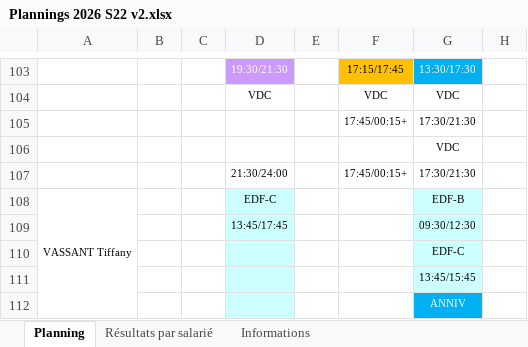
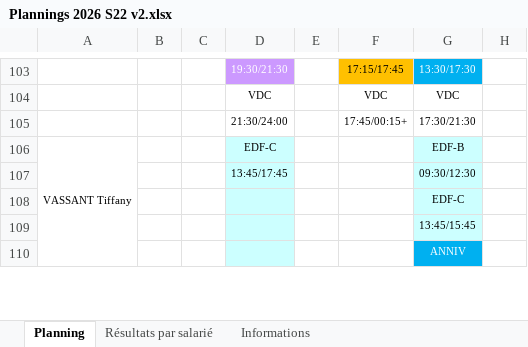
Before and after one commit to OhLaPey/planning-urbansoccer, an Excel workbook: Plannings 2026 S22 v2.xlsx, sheet Planning, drawn as a sheet; only a part is shown, gaps mark what is left out; values as stored, in another font and other column widths than the file's, no borders; charts and pictures not drawn; the diff names each change by its address in the sheet, - before the commit and + after, or states it on an @@ line.

Commit message:
Sync planning SharePoint : S22

```diff
--- a/Plannings 2026 S22 v2.xlsx (sheet Planning)
+++ b/Plannings 2026 S22 v2.xlsx (sheet Planning)
-row 105:  |  |  |  |  | 17:45/00:15+ | 17:30/21:30
-row 106:  |  |  |  |  |  | VDC
```
Also changed, not shown: charts or pictures.
